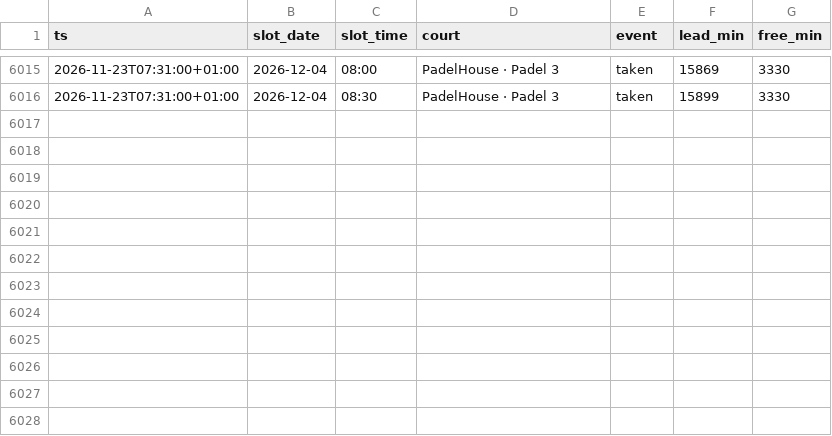
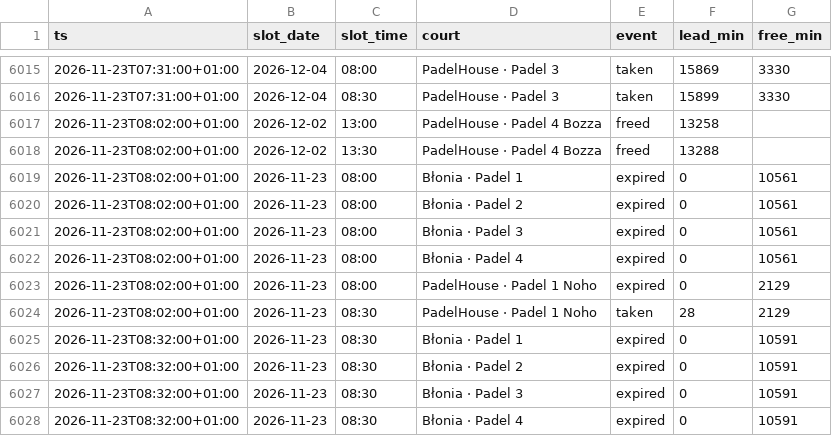
Before and after one commit to romanmelnyk/padel-monitor, a CSV file: data/events.csv, drawn as a sheet; only a part is shown, gaps mark what is left out.

```diff
--- a/data/events.csv
+++ b/data/events.csv
@@ -6016 +6016,13 @@ ts,slot_date,slot_time,court,event,lead_min,free_min
 2026-11-23T07:31:00+01:00,2026-12-04,08:30,PadelHouse · Padel 3,taken,15899,3330
+2026-11-23T08:02:00+01:00,2026-12-02,13:00,PadelHouse · Padel 4 Bozza,freed,13258,
+2026-11-23T08:02:00+01:00,2026-12-02,13:30,PadelHouse · Padel 4 Bozza,freed,13288,
+2026-11-23T08:02:00+01:00,2026-11-23,08:00,Błonia · Padel 1,expired,0,10561
+2026-11-23T08:02:00+01:00,2026-11-23,08:00,Błonia · Padel 2,expired,0,10561
+2026-11-23T08:02:00+01:00,2026-11-23,08:00,Błonia · Padel 3,expired,0,10561
+2026-11-23T08:02:00+01:00,2026-11-23,08:00,Błonia · Padel 4,expired,0,10561
+2026-11-23T08:02:00+01:00,2026-11-23,08:00,PadelHouse · Padel 1 Noho,expired,0,2129
+2026-11-23T08:02:00+01:00,2026-11-23,08:30,PadelHouse · Padel 1 Noho,taken,28,2129
+2026-11-23T08:32:00+01:00,2026-11-23,08:30,Błonia · Padel 1,expired,0,10591
+2026-11-23T08:32:00+01:00,2026-11-23,08:30,Błonia · Padel 2,expired,0,10591
+2026-11-23T08:32:00+01:00,2026-11-23,08:30,Błonia · Padel 3,expired,0,10591
+2026-11-23T08:32:00+01:00,2026-11-23,08:30,Błonia · Padel 4,expired,0,10591
```
Also changed, not shown: data/runs.csv, 1 other file.
